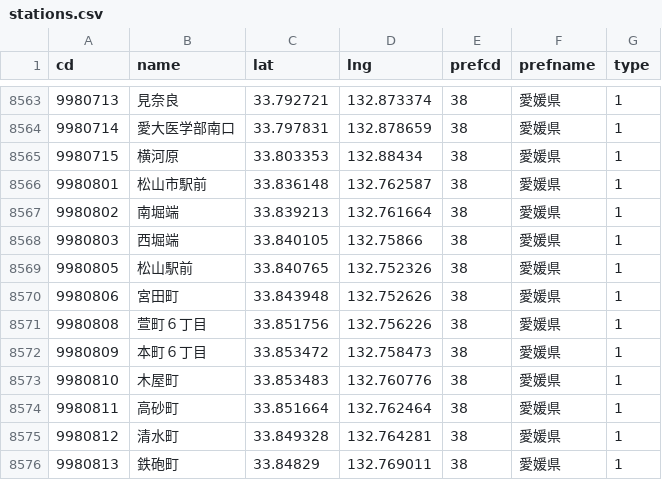
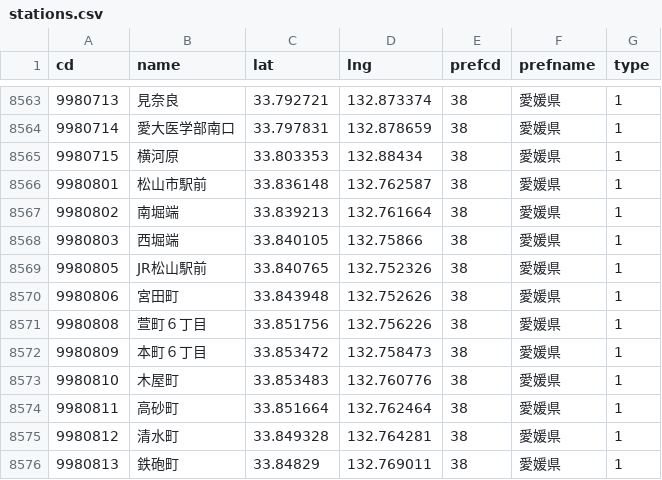
Before and after one commit to 68user/ekimemo-map2, a CSV file: static/map/data/stations.csv, drawn as a sheet; only a part is shown, gaps mark what is left out.

Commit message:
fix: 駅名 "JR松山駅前"

```diff
--- a/static/map/data/stations.csv
+++ b/static/map/data/stations.csv
@@ -8568,3 +8568,3 @@ cd,name,lat,lng,prefcd,prefname,type
 9980803,西堀端,33.840105,132.75866,38,愛媛県,1
-9980805,松山駅前,33.840765,132.752326,38,愛媛県,1
+9980805,JR松山駅前,33.840765,132.752326,38,愛媛県,1
 9980806,宮田町,33.843948,132.752626,38,愛媛県,1
```
